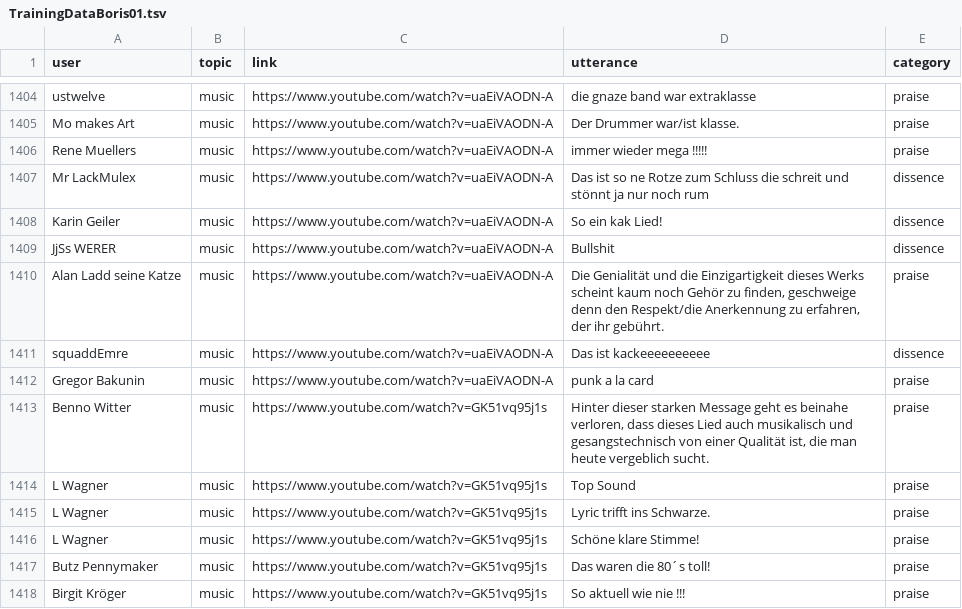
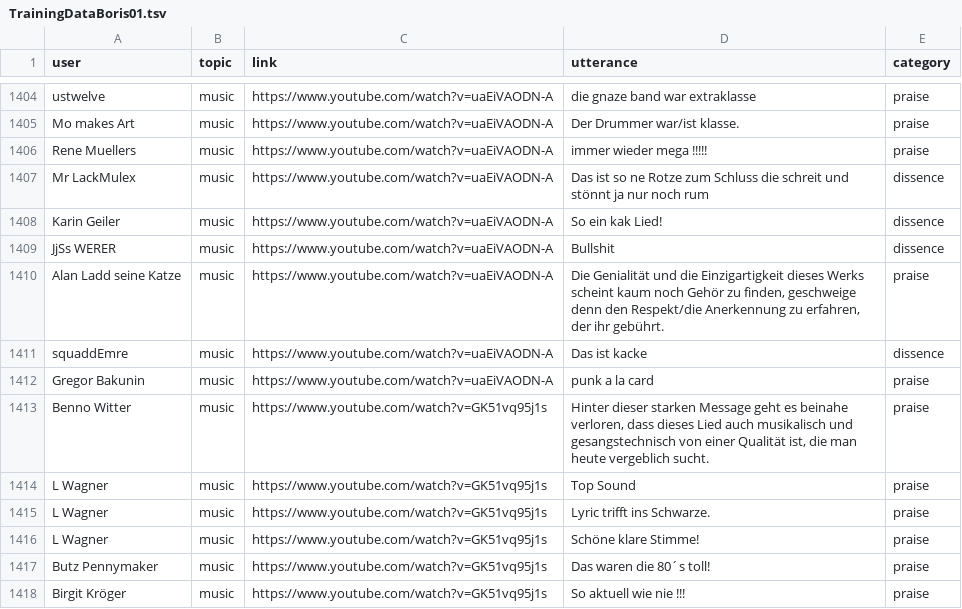
Before and after one commit to RegexoseOld/SmallData, a TSV file: webserver/model_data/TrainingDataBoris01.tsv, drawn as a sheet; only a part is shown, gaps mark what is left out.

```diff
--- a/webserver/model_data/TrainingDataBoris01.tsv
+++ b/webserver/model_data/TrainingDataBoris01.tsv
@@ -1410,3 +1410,3 @@ JjSs WERER	music	https://www.youtube.com/watch?v=uaEiVAODN-A	Bullshit	dissence
 Alan Ladd seine Katze	music	https://www.youtube.com/watch?v=uaEiVAODN-A	Die Genialität und die Einzigartigkeit dieses Werks scheint kaum noch Gehör zu finden, geschweige denn den Respekt/die Anerkennung zu erfahren, der ihr gebührt.	praise
-squaddEmre	music	https://www.youtube.com/watch?v=uaEiVAODN-A	Das ist kackeeeeeeeeee	dissence
+squaddEmre	music	https://www.youtube.com/watch?v=uaEiVAODN-A	Das ist kacke	dissence
 Gregor Bakunin	music	https://www.youtube.com/watch?v=uaEiVAODN-A	punk a la card	praise
```
Also changed, not shown: webserver/model_data/TrainingDataBoris02.tsv, webserver/model_data/TrainingDataPelle02.tsv.
